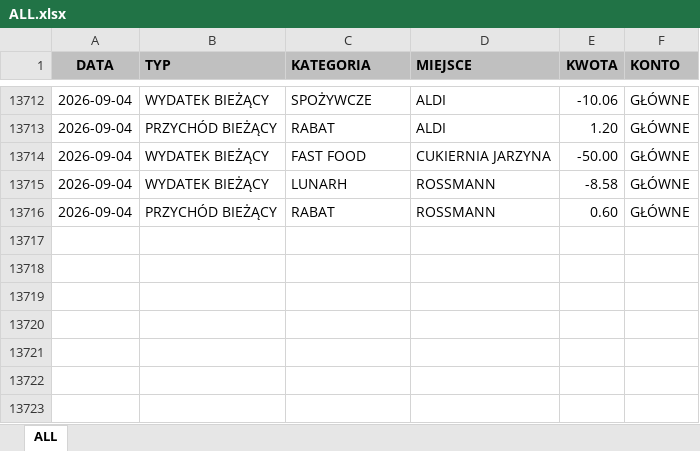
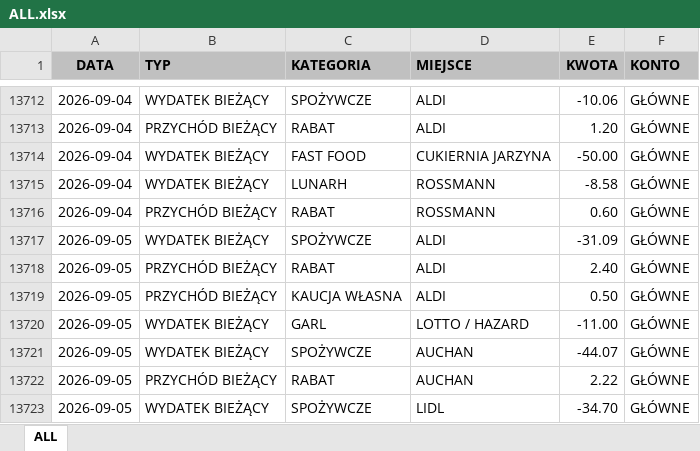
Before and after one commit to Witherfield/flask_expenses, an Excel workbook: ALL.xlsx, sheet ALL, drawn as a sheet; only a part is shown, gaps mark what is left out; values as stored, in another font and other column widths than the file's, no borders; table styles not drawn; the diff names each change by its address in the sheet, - before the commit and + after, or states it on an @@ line.

```diff
--- a/ALL.xlsx (sheet ALL)
+++ b/ALL.xlsx (sheet ALL)
+row 13717: 2026-09-05 | WYDATEK BIEŻĄCY | SPOŻYWCZE | ALDI | -31.09 | GŁÓWNE
+row 13718: 2026-09-05 | PRZYCHÓD BIEŻĄCY | RABAT | ALDI | 2.40 | GŁÓWNE
+row 13719: 2026-09-05 | PRZYCHÓD BIEŻĄCY | KAUCJA WŁASNA | ALDI | 0.50 | GŁÓWNE
+row 13720: 2026-09-05 | WYDATEK BIEŻĄCY | GARL | LOTTO / HAZARD | -11.00 | GŁÓWNE
+row 13721: 2026-09-05 | WYDATEK BIEŻĄCY | SPOŻYWCZE | AUCHAN | -44.07 | GŁÓWNE
+row 13722: 2026-09-05 | PRZYCHÓD BIEŻĄCY | RABAT | AUCHAN | 2.22 | GŁÓWNE
+row 13723: 2026-09-05 | WYDATEK BIEŻĄCY | SPOŻYWCZE | LIDL | -34.70 | GŁÓWNE
```
Also changed, not shown: 3 other files.
